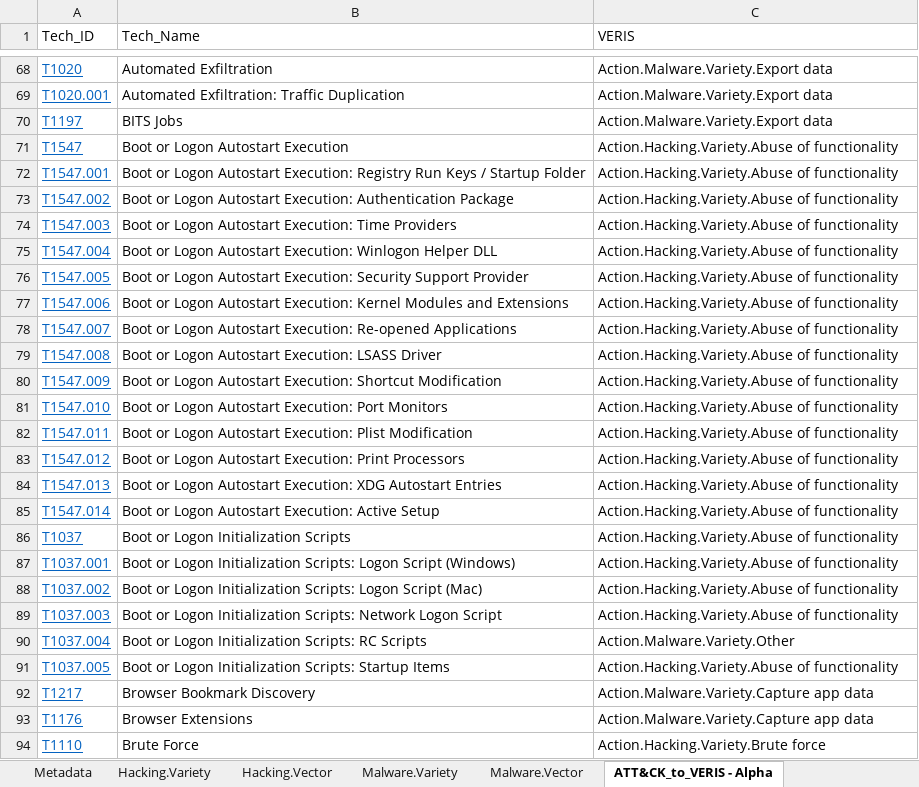
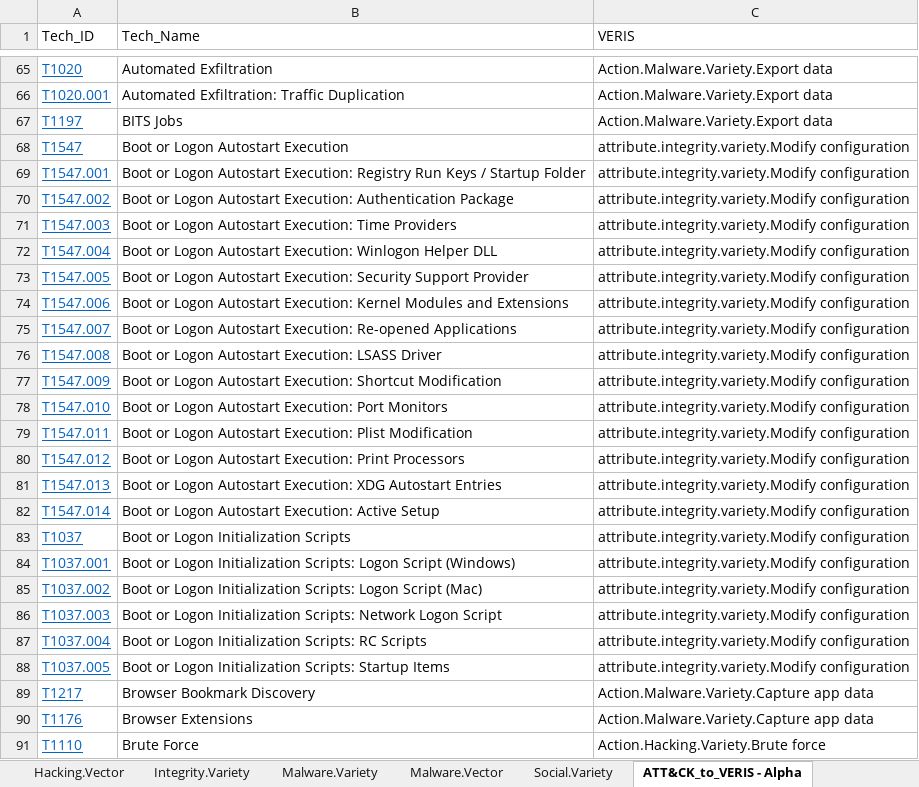
Before and after one commit to center-for-threat-informed-defense/attack_to_veris, an Excel workbook: ATT&CK-VERIS mapping.xlsx, sheet ATT&CK_to_VERIS - Alpha, drawn as a sheet; only a part is shown, gaps mark what is left out; values as stored, in another font and other column widths than the file's, no borders; addresses are those after the commit; the diff covers the shown part only; the diff names each change by its address in the sheet, - before the commit and + after, or states it on an @@ line.

Commit message:
Abuse of functionality replacement & other changes

```diff
--- a/ATT&CK-VERIS mapping.xlsx (sheet ATT&CK_to_VERIS - Alpha)
+++ b/ATT&CK-VERIS mapping.xlsx (sheet ATT&CK_to_VERIS - Alpha)
+sheet tab: Integrity.Variety
+sheet tab: Social.Variety
-C68:C86 (VERIS): Action.Hacking.Variety.Abuse of functionality
+C68:C86 (VERIS): attribute.integrity.variety.Modify configuration
-C87 (VERIS): Action.Malware.Variety.Other
+C87 (VERIS): attribute.integrity.variety.Modify configuration
-C88 (VERIS): Action.Hacking.Variety.Abuse of functionality
+C88 (VERIS): attribute.integrity.variety.Modify configuration
```
Also changed, not shown: 6 added rows, 7 removed rows, 1 moved row and 16 edited cells elsewhere in this sheet, sheet Hacking.Variety, sheet Malware.Variety, other sheet tabs, 1 other file.
